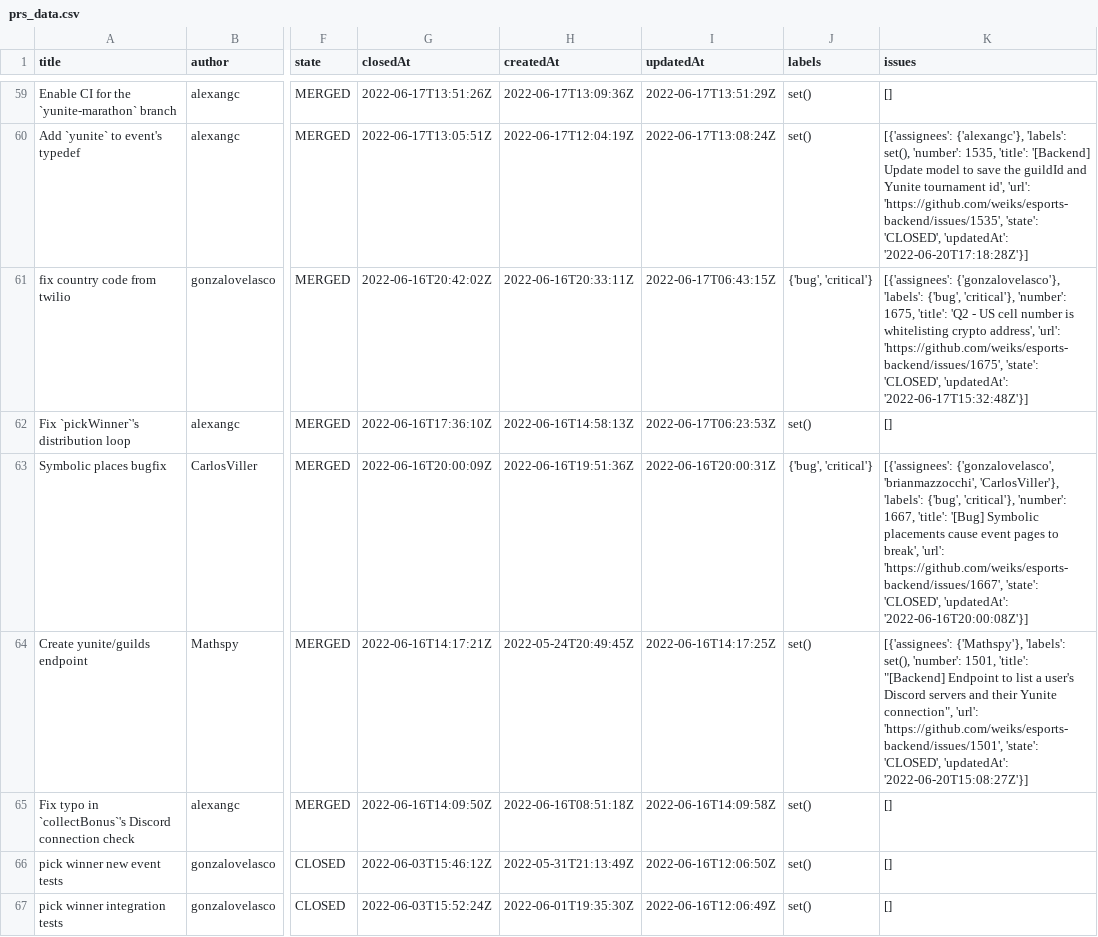
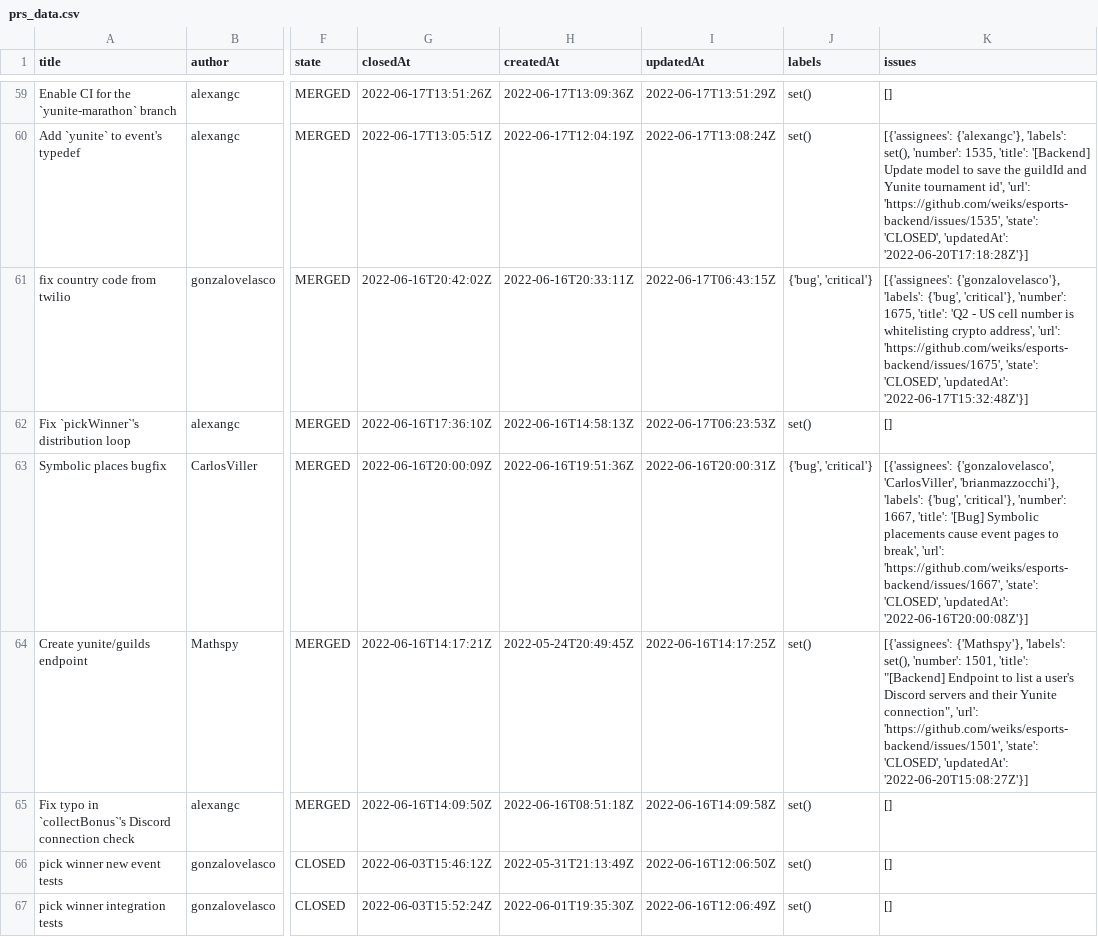
Before and after one commit to bmcilw1/dev-flow-dashboard, a CSV file: prs_data.csv, drawn as a sheet; only a part is shown, gaps mark what is left out; the diff covers the shown part only; the diff names each change by its address in the sheet, - before the commit and + after, or states it on an @@ line.

```diff
--- a/prs_data.csv
+++ b/prs_data.csv
-K63 (issues): [{'assignees': {'gonzalovelasco', 'brianmazzocchi', 'CarlosViller'}, 'labels': {'bug',…
+K63 (issues): [{'assignees': {'gonzalovelasco', 'CarlosViller', 'brianmazzocchi'}, 'labels': {'bug',…
```
Also changed, not shown: 34 edited cells elsewhere in this file, 2 other files.
